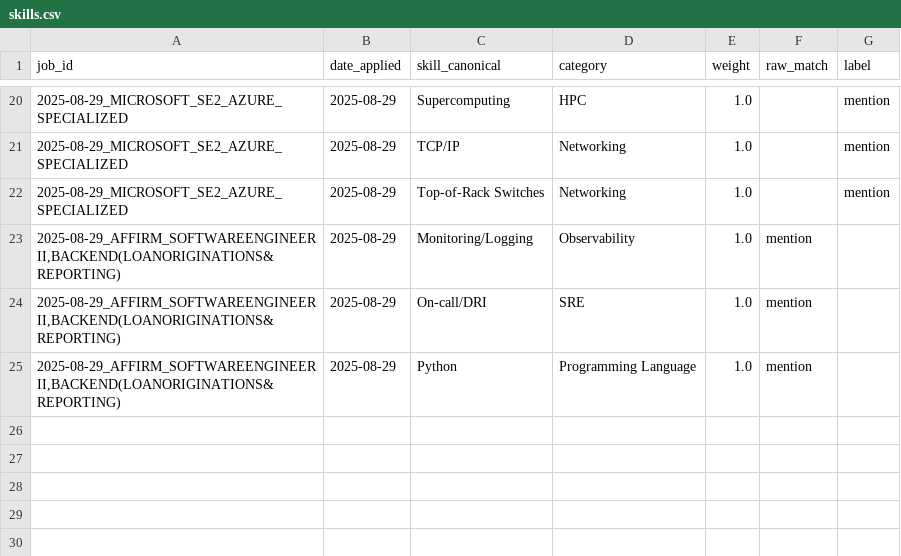
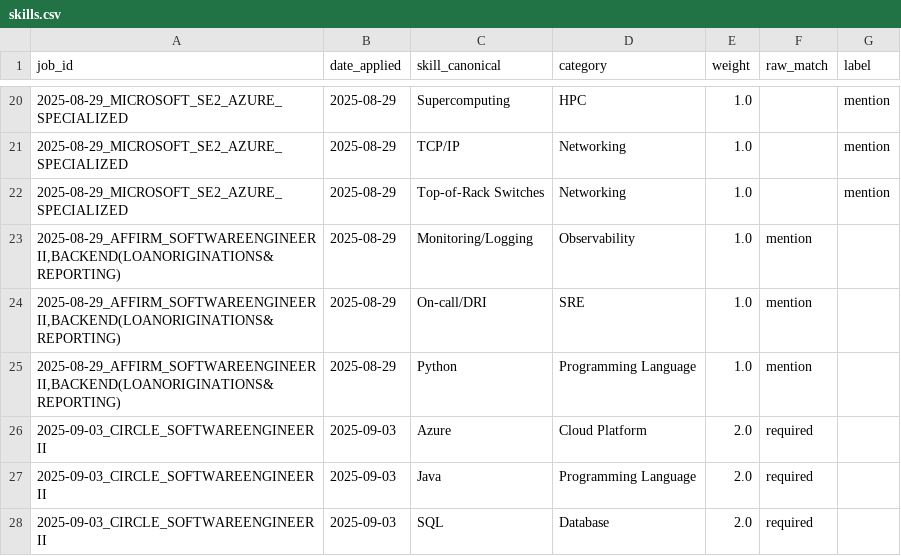
Before and after one commit to chutieu312/Leetcode, a CSV file: job_tech_analysis/job_market_tech_dashboard/data/skills.csv (was job_tech_analysis/job_market_tech_dashboard_v3/job_market_tech_dashboard/data/skills.csv), drawn as a sheet; only a part is shown, gaps mark what is left out; the diff names each change by its address in the sheet, - before the commit and + after, or states it on an @@ line.

```diff
--- a/job_tech_analysis/job_market_tech_dashboard_v3/job_market_tech_dashboard/data/skills.csv
+++ b/job_tech_analysis/job_market_tech_dashboard/data/skills.csv
+row 26: 2025-09-03_CIRCLE_SOFTWAREENGINEERII | 2025-09-03 | Azure | Cloud Platform | 2.0 | required
+row 27: 2025-09-03_CIRCLE_SOFTWAREENGINEERII | 2025-09-03 | Java | Programming Language | 2.0 | required
+row 28: 2025-09-03_CIRCLE_SOFTWAREENGINEERII | 2025-09-03 | SQL | Database | 2.0 | required
```
Also changed, not shown: job_tech_analysis/job_market_tech_dashboard/data/jobs.csv, 10 other files.
